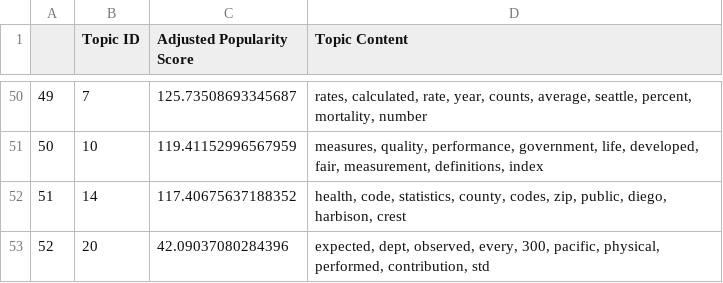
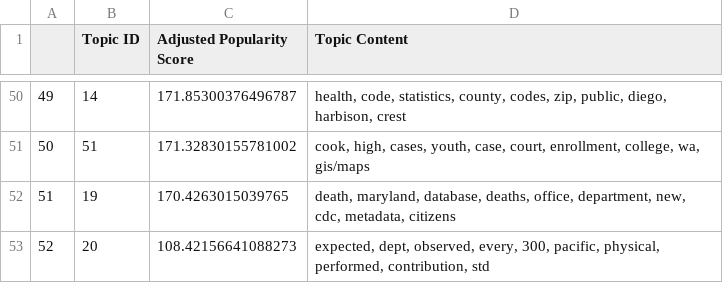
Before and after one commit to sunlightpolicy/popular-data-sets, a CSV file: final_topic_ranks.csv, drawn as a sheet; only a part is shown, gaps mark what is left out; the diff covers the shown part only.

```diff
--- a/final_topic_ranks.csv
+++ b/final_topic_ranks.csv
@@ -50,4 +50,4 @@
-49,7,125.73508693345687,"rates, calculated, rate, year, counts, average, seattle, percent, mortality, number"
-50,10,119.41152996567959,"measures, quality, performance, government, life, developed, fair, measurement, definitions, index"
-51,14,117.40675637188352,"health, code, statistics, county, codes, zip, public, diego, harbison, crest"
-52,20,42.09037080284396,"expected, dept, observed, every, 300, pacific, physical, performed, contribution, std"
+49,14,171.85300376496787,"health, code, statistics, county, codes, zip, public, diego, harbison, crest"
+50,51,171.32830155781002,"cook, high, cases, youth, case, court, enrollment, college, wa, gis/maps"
+51,19,170.4263015039765,"death, maryland, database, deaths, office, department, new, cdc, metadata, citizens"
+52,20,108.42156641088273,"expected, dept, observed, every, 300, pacific, physical, performed, contribution, std"
```
Also changed, not shown: 126 edited cells elsewhere in this file.
